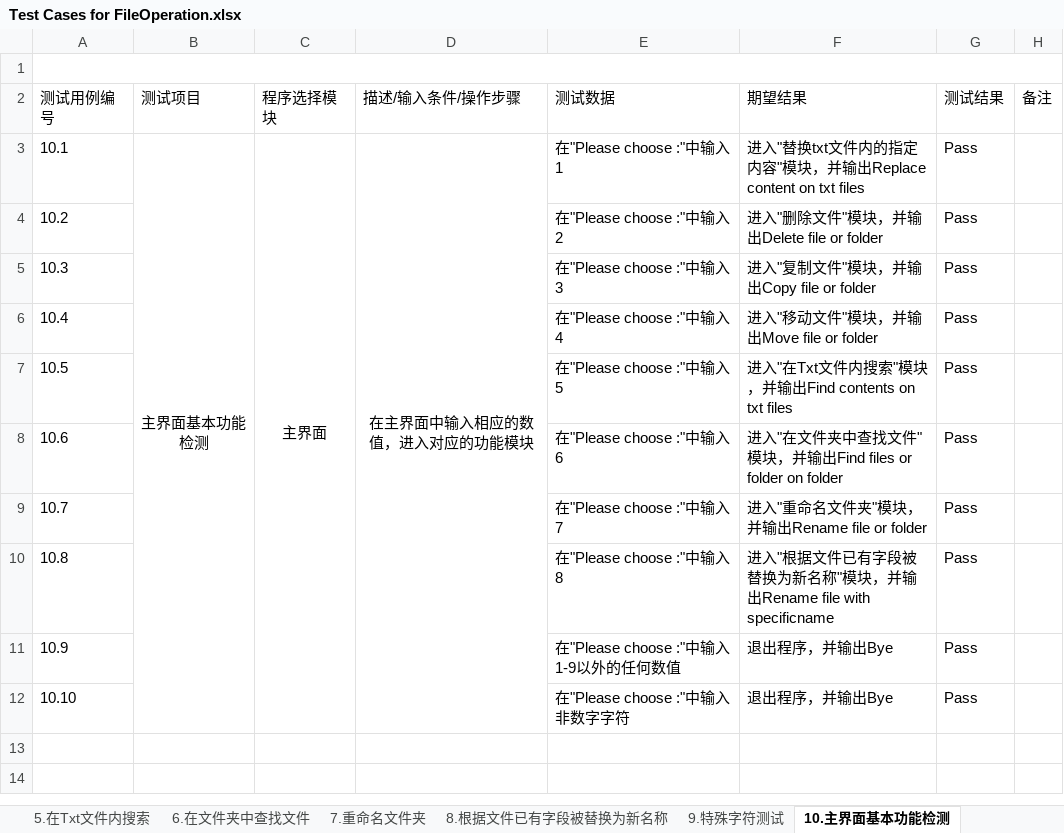
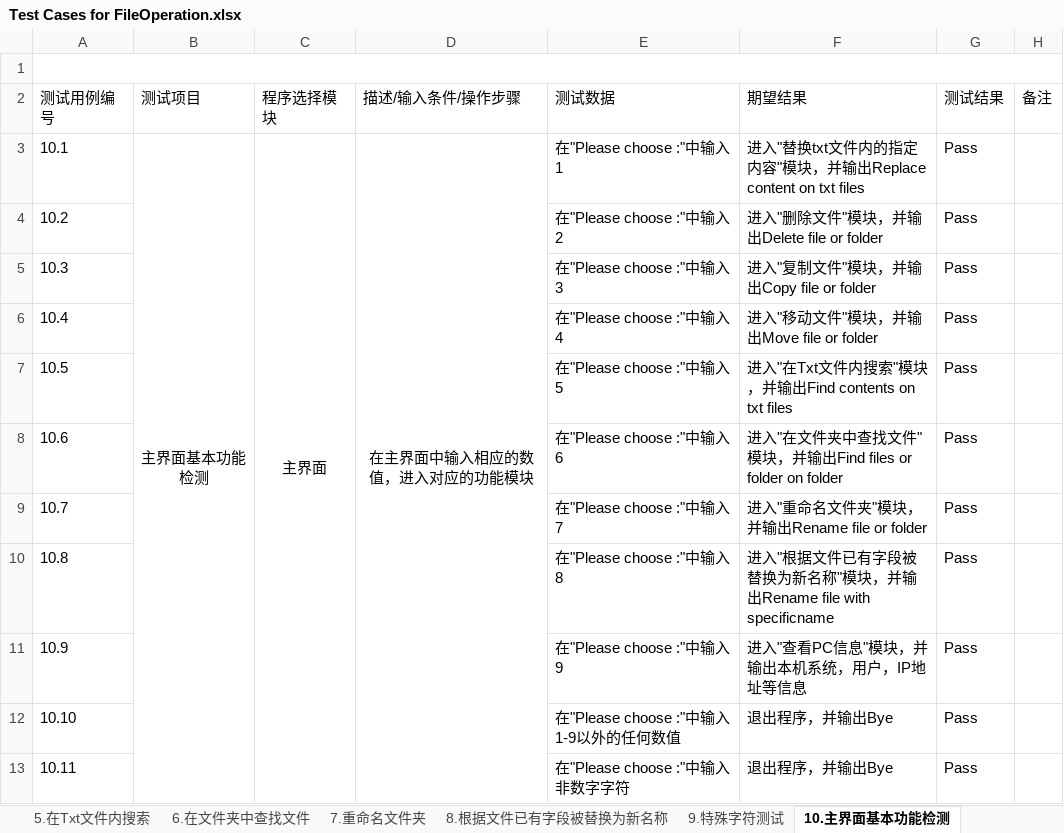
Before and after one commit to Eason0731/LegacyPython2, an Excel workbook: src/MyItems/Test Cases for FileOperation.xlsx, sheet 10.主界面基本功能检测, drawn as a sheet; values as stored, in another font and other column widths than the file's, no borders; the diff names each change by its address in the sheet, - before the commit and + after, or states it on an @@ line.

Commit message:
Update the test case file on the afternoon of 22th,June

```diff
--- a/src/MyItems/Test Cases for FileOperation.xlsx (sheet 10.主界面基本功能检测)
+++ b/src/MyItems/Test Cases for FileOperation.xlsx (sheet 10.主界面基本功能检测)
-E11 (测试数据): 在"Please choose :"中输入1-9以外的任何数值
+E11 (测试数据): 在"Please choose :"中输入9
-F11 (期望结果): 退出程序，并输出Bye
+F11 (期望结果): 进入"查看PC信息"模块，并输出本机系统，用户，IP地址等信息
-E12 (测试数据): 在"Please choose :"中输入非数字字符
+E12 (测试数据): 在"Please choose :"中输入1-9以外的任何数值
+row 13: 10.11 |  |  |  | 在"Please choose :"中输入非数字字符 | 退出程序，并输出Bye | Pass
```
